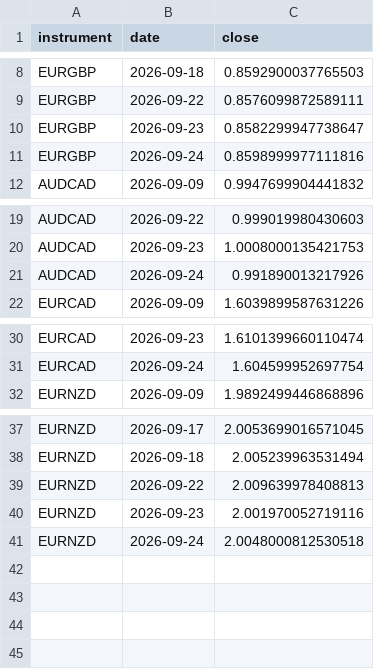
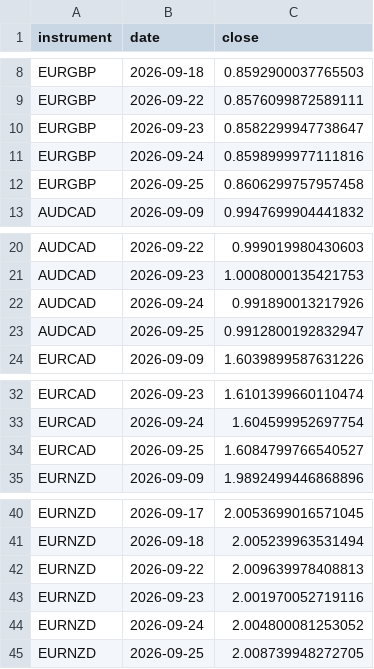
Before and after one commit to kenjtradez/portfolio-forward-test, a CSV file: straddle_log.csv, drawn as a sheet; only a part is shown, gaps mark what is left out.

```diff
--- a/straddle_log.csv
+++ b/straddle_log.csv
@@ -11,2 +11,3 @@ EURGBP,2026-09-23,0.8582299947738647
 EURGBP,2026-09-24,0.8598999977111816
+EURGBP,2026-09-25,0.8606299757957458
 AUDCAD,2026-09-09,0.9947699904441832
@@ -21,2 +22,3 @@ AUDCAD,2026-09-23,1.0008000135421753
 AUDCAD,2026-09-24,0.991890013217926
+AUDCAD,2026-09-25,0.9912800192832947
 EURCAD,2026-09-09,1.6039899587631226
@@ -31,2 +33,3 @@ EURCAD,2026-09-23,1.6101399660110474
 EURCAD,2026-09-24,1.604599952697754
+EURCAD,2026-09-25,1.6084799766540527
 EURNZD,2026-09-09,1.9892499446868896
@@ -40,2 +43,3 @@ EURNZD,2026-09-22,2.009639978408813
 EURNZD,2026-09-23,2.001970052719116
-EURNZD,2026-09-24,2.0048000812530518
+EURNZD,2026-09-24,2.004800081253052
+EURNZD,2026-09-25,2.008739948272705
```
